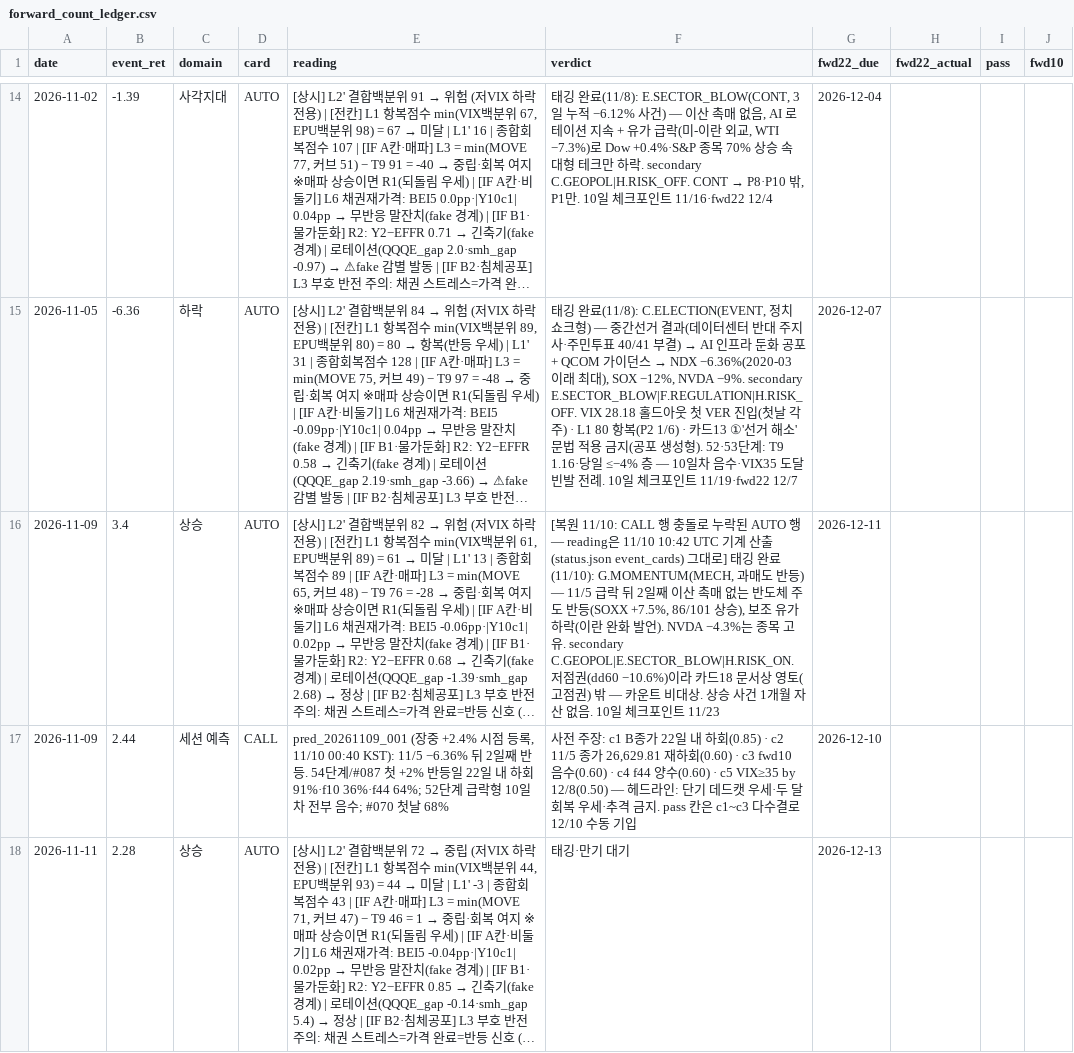
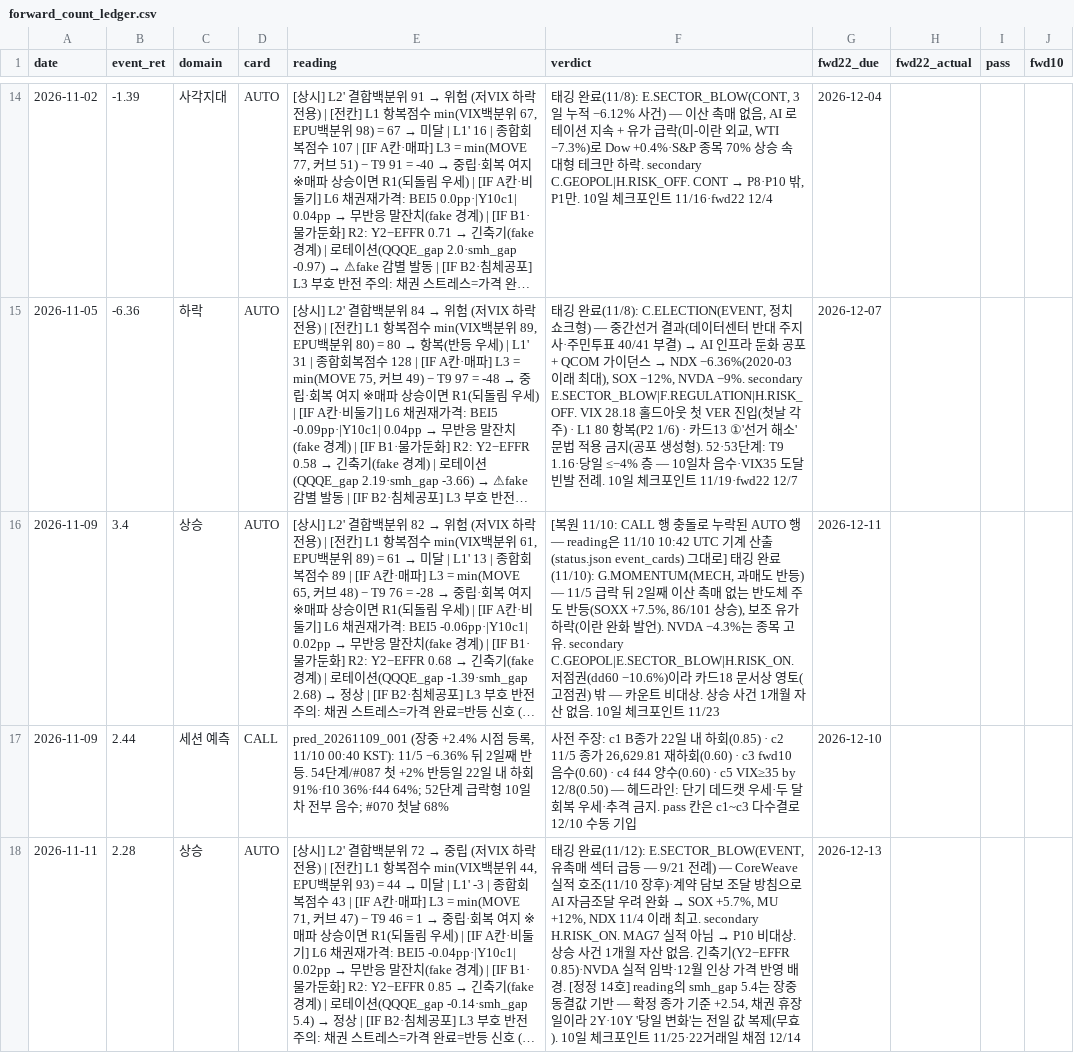
Before and after one commit to hong4137/market-watcher, a CSV file: docs/data/forward_count_ledger.csv, drawn as a sheet; only a part is shown, gaps mark what is left out; long unchanged cells end in …; the diff names each change by its address in the sheet, - before the commit and + after, or states it on an @@ line.

```diff
--- a/docs/data/forward_count_ledger.csv
+++ b/docs/data/forward_count_ledger.csv
@@ F18 (verdict): 태깅·만기 대기 → 태깅 완료(11/12): E.SECTOR_BLOW(EVENT, 유촉매 섹터 급등 — 9/21 전례) — CoreWeave 실적 호조(11/10 장후)·계약 담보 조달 방침으로 AI 자금조달 우려 완화 → SOX +5.7%, MU +12%, NDX 11/4 이래 최고. secondary H.RISK_ON. MAG7 실적 아님 → P10 비대상. 상승 사건 1개월 자산 없음. 긴축기(Y2−EFFR 0.85)·NVDA 실적 임박·12월 인상 가격 반영 배경. [정정 14호] reading의 smh_gap 5.4는 장중 동결값 기반 — 확정 종가 기준 +2.54, 채권 휴장일이라 2Y·10Y '당일 변화'는 전일 값 복제(무효). 10일 체크포인트 11/25·22거래일 채점 12/14 @@
```
